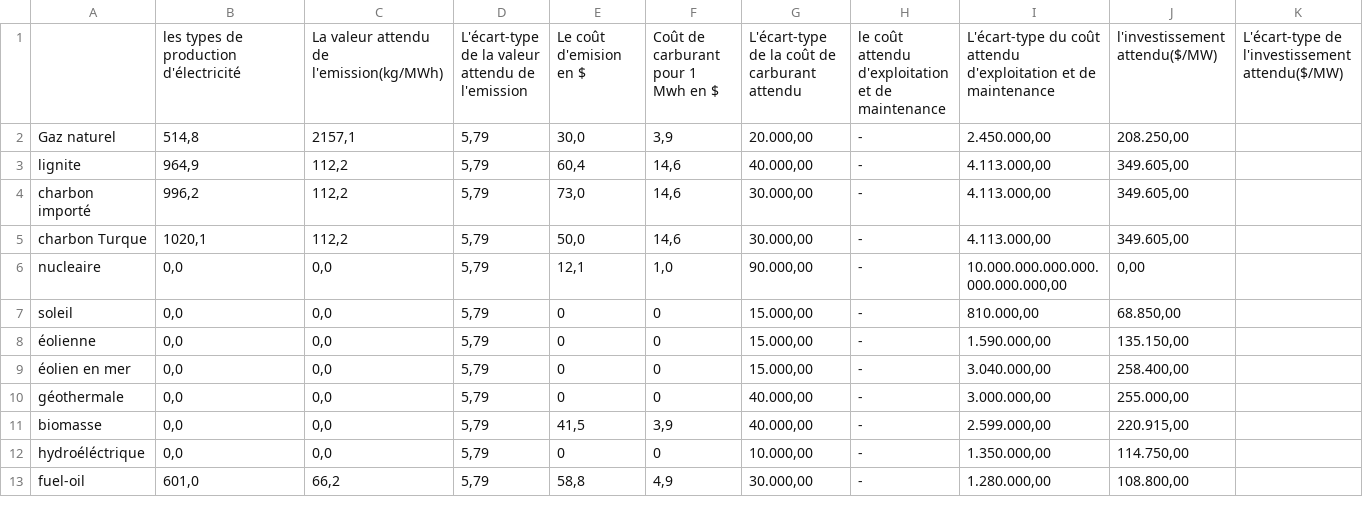
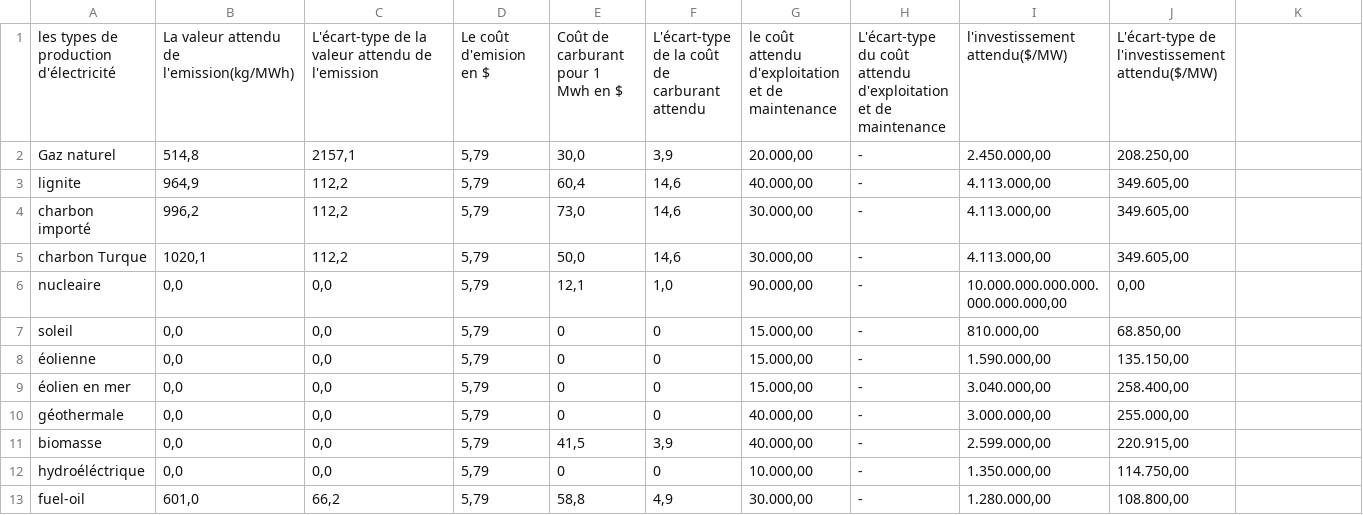
Before and after one commit to atayigit/tez, a CSV file: maliyet tablosu.csv, drawn as a sheet.

Commit message:
Update maliyet tablosu.csv

```diff
--- a/maliyet tablosu.csv
+++ b/maliyet tablosu.csv
@@ -1,2 +1,2 @@
-;les types de production d'électricité;La valeur attendu de l'emission(kg/MWh);L'écart-type de la valeur attendu de l'emission ;Le coût d'emision en $;Coût de carburant pour 1 Mwh en $;L'écart-type de la coût de carburant attendu;le coût attendu d'exploitation et de maintenance;L'écart-type du coût attendu d'exploitation et de maintenance; l'investissement attendu($/MW) ;L'écart-type de l'investissement attendu($/MW)
+les types de production d'électricité;La valeur attendu de l'emission(kg/MWh);L'écart-type de la valeur attendu de l'emission ;Le coût d'emision en $;Coût de carburant pour 1 Mwh en $;L'écart-type de la coût de carburant attendu;le coût attendu d'exploitation et de maintenance;L'écart-type du coût attendu d'exploitation et de maintenance; l'investissement attendu($/MW) ;L'écart-type de l'investissement attendu($/MW)
 Gaz naturel ;514,8;2157,1;5,79;30,0;3,9; 20.000,00 ; -   ; 2.450.000,00 ; 208.250,00
```
